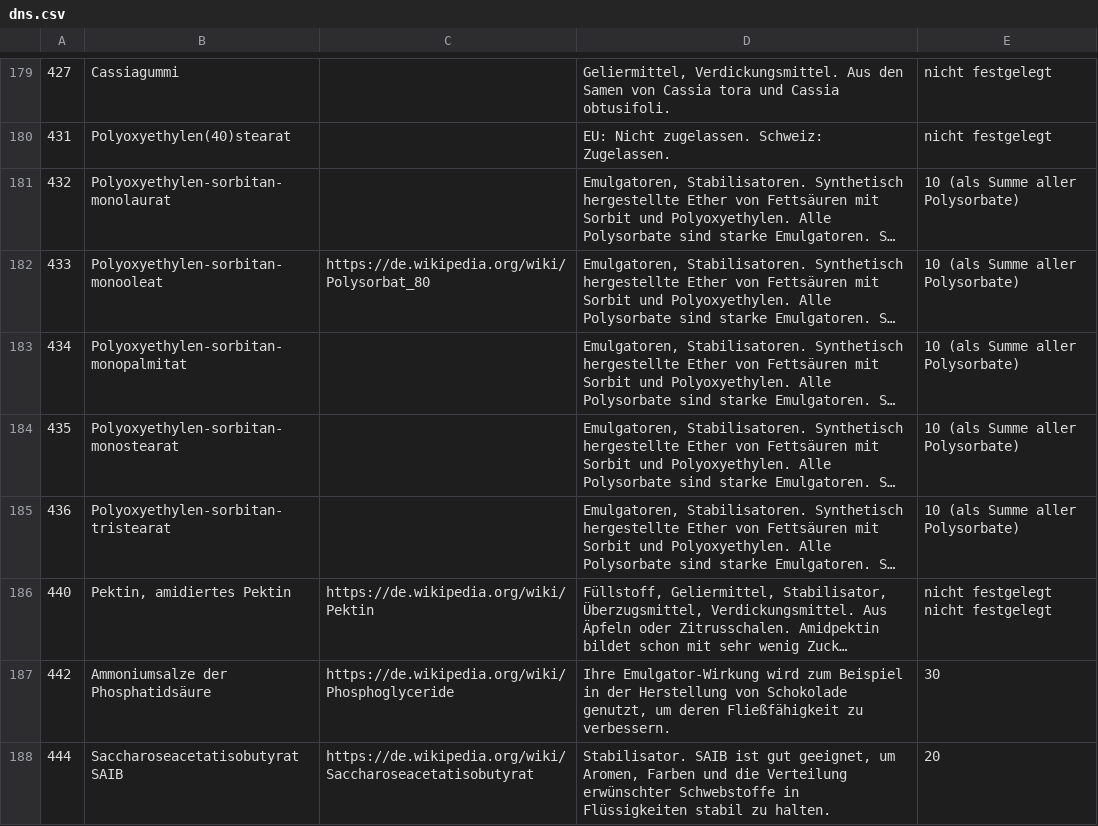
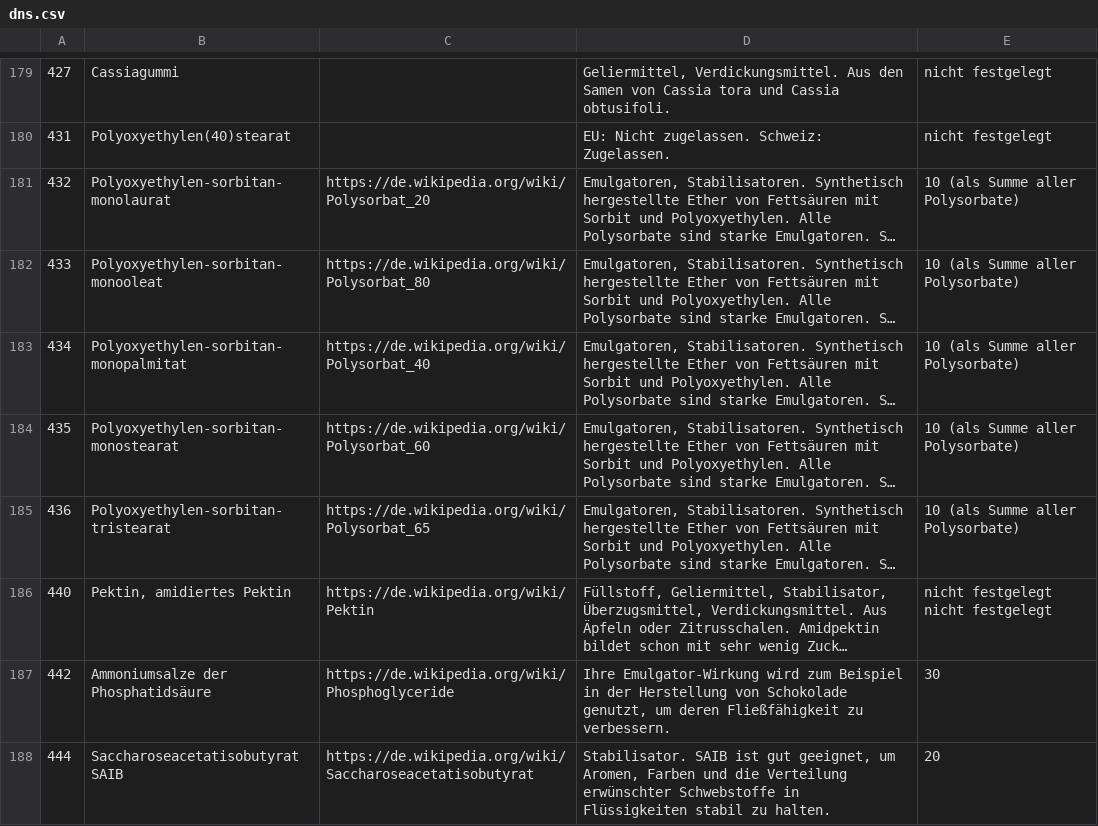
Before and after one commit to merlinschumacher/e-nr, a CSV file: dns.csv, drawn as a sheet; only a part is shown, gaps mark what is left out; long unchanged cells end in …; the diff covers the shown part only; the diff names each change by its address in the sheet, - before the commit and + after, or states it on an @@ line.

```diff
--- a/dns.csv
+++ b/dns.csv
-C181: (empty)
+C181: https://de.wikipedia.org/wiki/Polysorbat_20
-C183: (empty)
+C183: https://de.wikipedia.org/wiki/Polysorbat_40
-C184: (empty)
+C184: https://de.wikipedia.org/wiki/Polysorbat_60
-C185: (empty)
+C185: https://de.wikipedia.org/wiki/Polysorbat_65
```
Also changed, not shown: 1 removed row and 44 edited cells elsewhere in this file, 2 other files.
